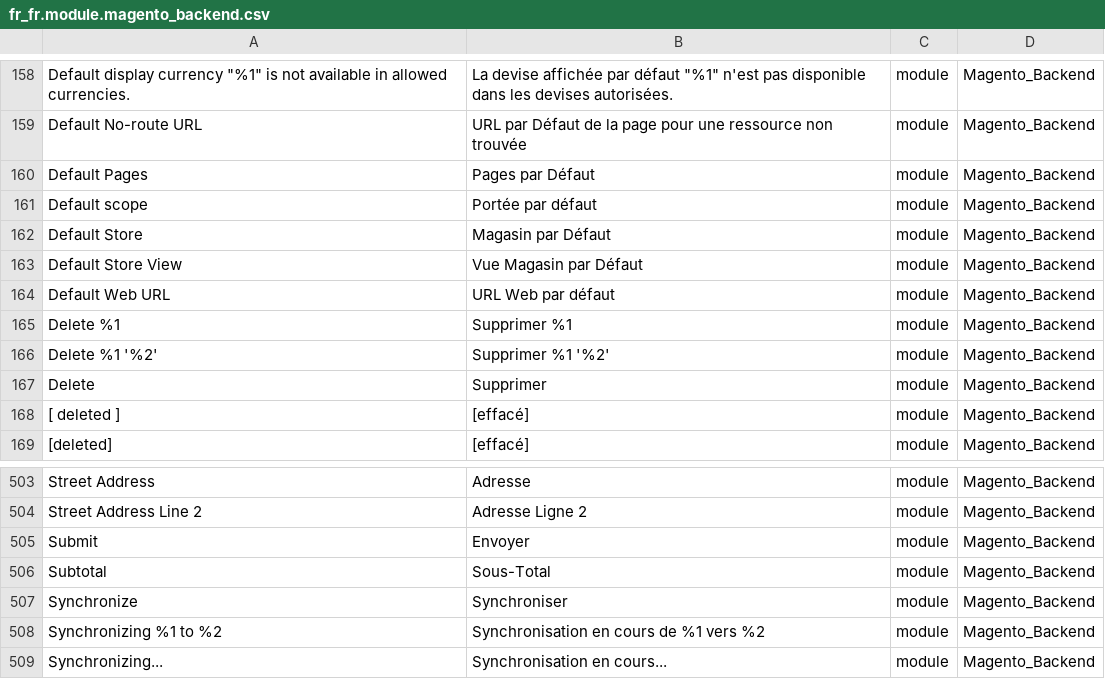
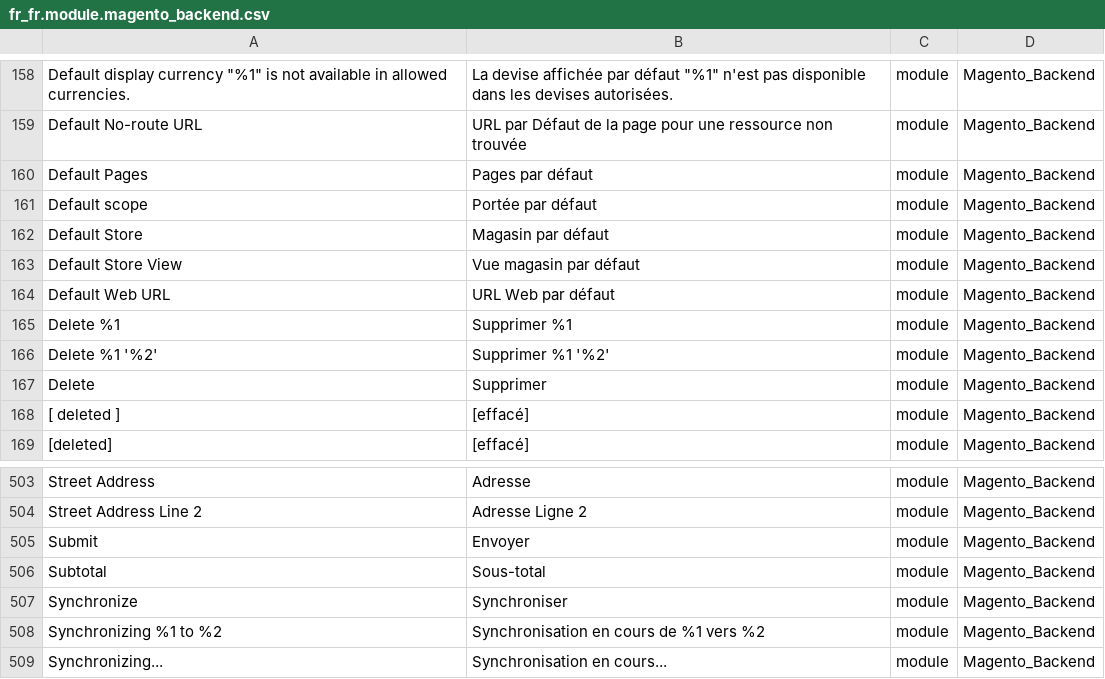
Before and after one commit to Imaginaerum/magento2-language-fr-fr, a CSV file: fr_fr.module.magento_backend.csv, drawn as a sheet; only a part is shown, gaps mark what is left out.

Commit message:
fix #539, fix #540, fix #541, fix #542, fix #543, fix #544, fix #545, fix #546, fix #547, fix #548, fix #549, typo

```diff
--- a/fr_fr.module.magento_backend.csv
+++ b/fr_fr.module.magento_backend.csv
@@ -159,6 +159,6 @@
 "Default No-route URL","URL par Défaut de la page pour une ressource non trouvée",module,Magento_Backend
-"Default Pages","Pages par Défaut",module,Magento_Backend
+"Default Pages","Pages par défaut",module,Magento_Backend
 "Default scope","Portée par défaut",module,Magento_Backend
-"Default Store","Magasin par Défaut",module,Magento_Backend
-"Default Store View","Vue Magasin par Défaut",module,Magento_Backend
+"Default Store","Magasin par défaut",module,Magento_Backend
+"Default Store View","Vue magasin par défaut",module,Magento_Backend
 "Default Web URL","URL Web par défaut",module,Magento_Backend
@@ -505,3 +505,3 @@
 "Submit","Envoyer",module,Magento_Backend
-"Subtotal","Sous-Total",module,Magento_Backend
+"Subtotal","Sous-total",module,Magento_Backend
 "Synchronize","Synchroniser",module,Magento_Backend
```
Also changed, not shown: fr_fr.module.magento_bundle.csv, fr_fr.module.magento_catalog.csv, 14 other files.
